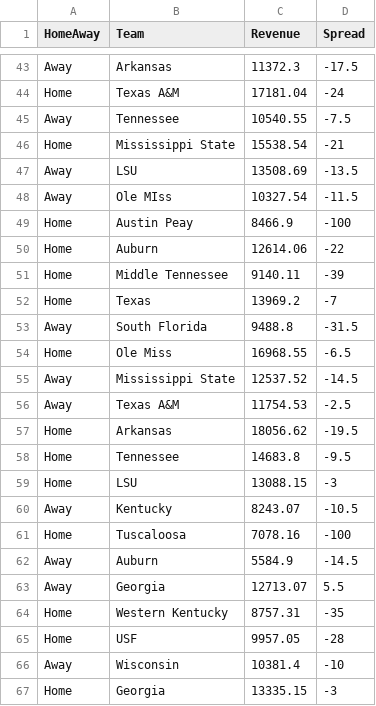
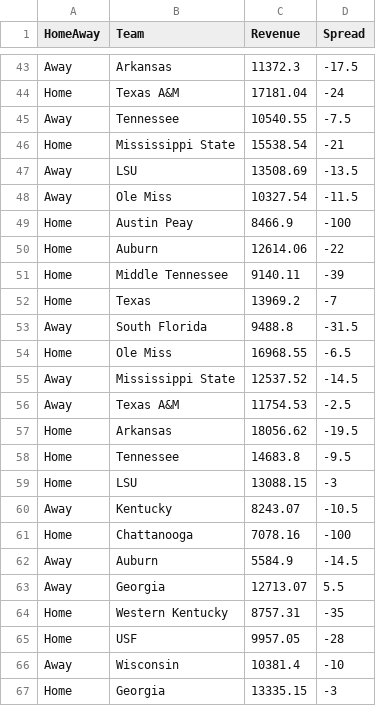
Before and after one commit to shthomas1/GradientBoostRegression, a CSV file: gameday-data.csv, drawn as a sheet; only a part is shown, gaps mark what is left out.

```diff
--- a/gameday-data.csv
+++ b/gameday-data.csv
@@ -47,3 +47,3 @@ Home,Mississippi State,15538.54,-21
 Away,LSU,13508.69,-13.5
-Away,Ole MIss,10327.54,-11.5
+Away,Ole Miss,10327.54,-11.5
 Home,Austin Peay,8466.9,-100
@@ -60,3 +60,3 @@ Home,LSU,13088.15,-3
 Away,Kentucky,8243.07,-10.5
-Home,Tuscaloosa,7078.16,-100
+Home,Chattanooga,7078.16,-100
 Away,Auburn,5584.9,-14.5
```
Also changed, not shown: 16 other files.
